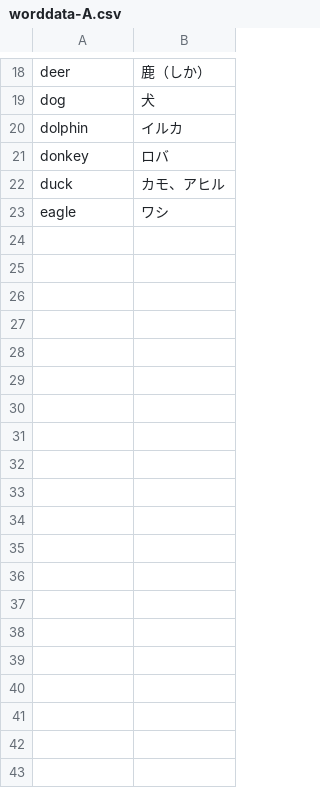
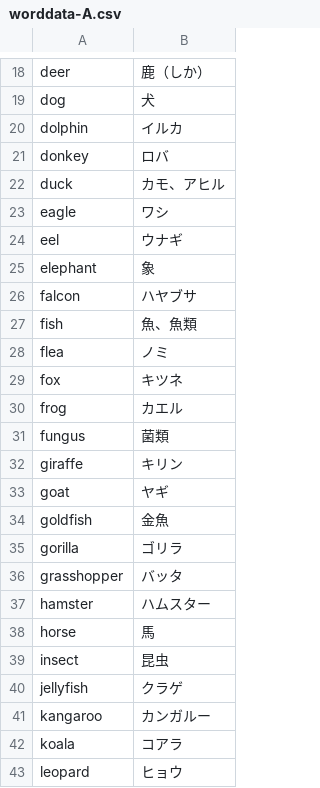
Before and after one commit to Ishihar/Quizsc, a CSV file: app/src/main/assets/worddata-A.csv, drawn as a sheet; only a part is shown, gaps mark what is left out; the diff covers the shown part only.

```diff
--- a/app/src/main/assets/worddata-A.csv
+++ b/app/src/main/assets/worddata-A.csv
@@ -23 +23,21 @@ duck,カモ、アヒル
 eagle,ワシ
+eel,ウナギ
+elephant,象
+falcon,ハヤブサ
+fish,魚、魚類
+flea,ノミ
+fox,キツネ
+frog,カエル
+fungus,菌類
+giraffe,キリン
+goat,ヤギ
+goldfish,金魚
+gorilla,ゴリラ
+grasshopper,バッタ
+hamster,ハムスター
+horse,馬
+insect,昆虫
+jellyfish,クラゲ
+kangaroo,カンガルー
+koala,コアラ
+leopard,ヒョウ
```
Also changed, not shown: 57 added rows elsewhere in this file, app/src/main/assets/worddata-B.csv, app/src/main/assets/worddata-L.csv, 19 other files.
